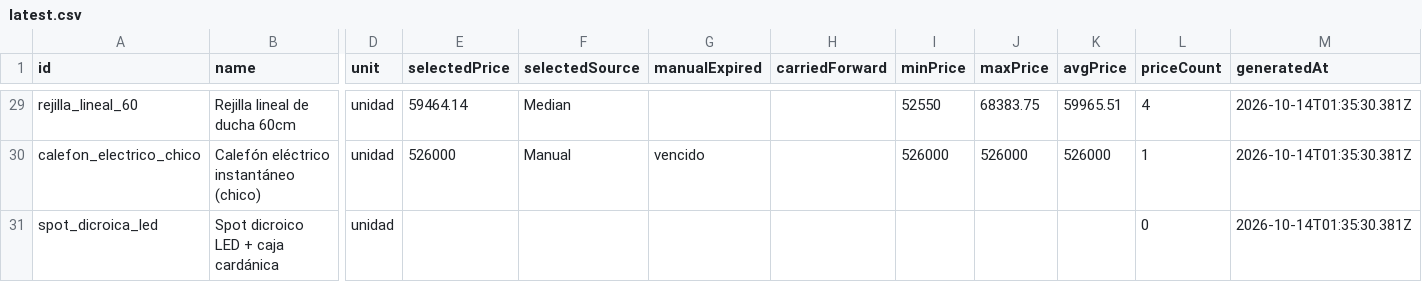
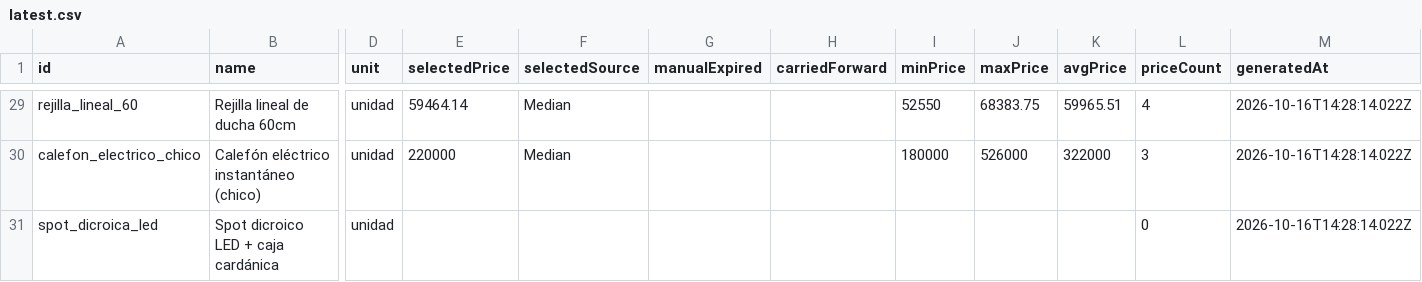
Before and after one commit to faculoyarte/kapta-prices, a CSV file: latest.csv, drawn as a sheet; only a part is shown, gaps mark what is left out; the diff covers the shown part only; the diff names each change by its address in the sheet, - before the commit and + after, or states it on an @@ line.

Commit message:
prices: daily update 2026-10-16

```diff
--- a/latest.csv
+++ b/latest.csv
-M29:M31 (generatedAt): 2026-10-14T01:35:30.381Z
+M29:M31 (generatedAt): 2026-10-16T14:28:14.022Z
-E30 (selectedPrice): 526000
+E30 (selectedPrice): 220000
-F30 (selectedSource): Manual
+F30 (selectedSource): Median
-G30 (manualExpired): vencido
+G30 (manualExpired): (empty)
-I30 (minPrice): 526000
+I30 (minPrice): 180000
-K30 (avgPrice): 526000
+K30 (avgPrice): 322000
-L30 (priceCount): 1
+L30 (priceCount): 3
```
Also changed, not shown: 33 edited cells elsewhere in this file, 4 other files.
